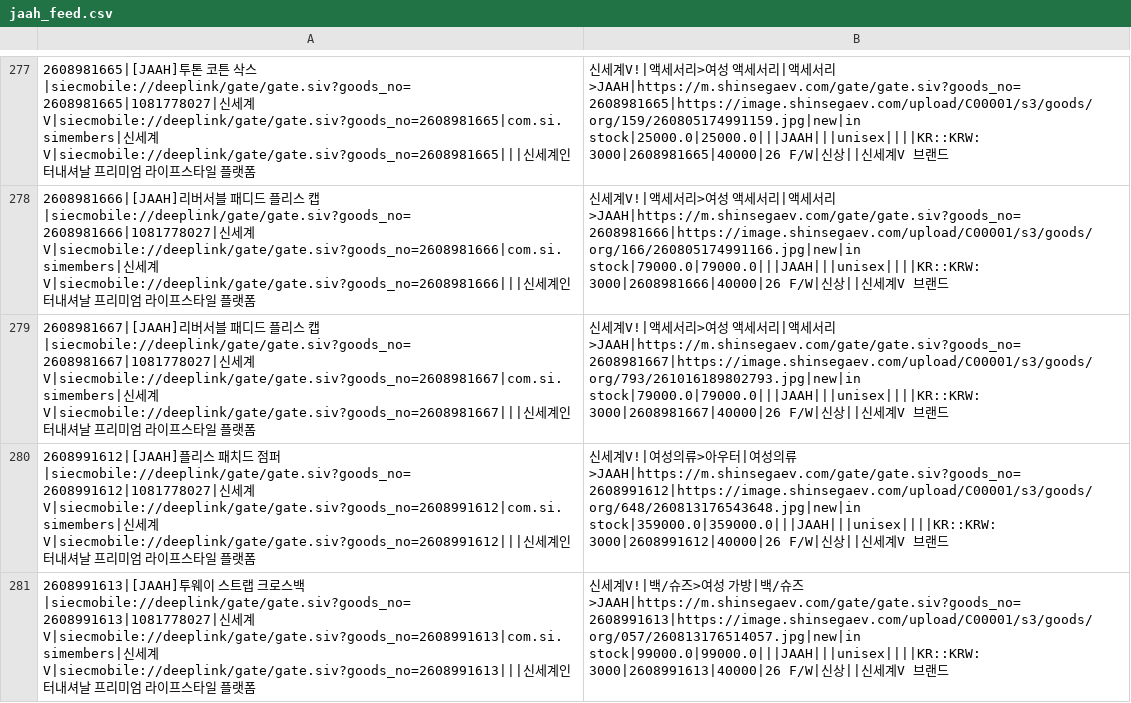
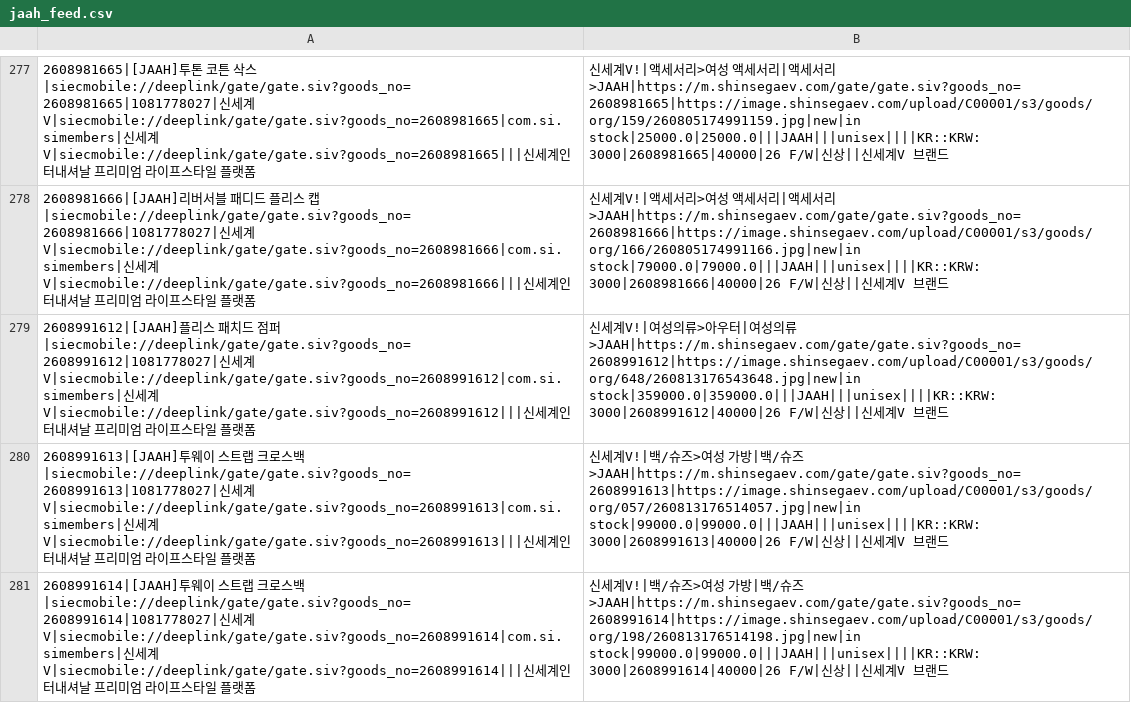
Before and after one commit to donghyun-shinsegae/meta-feed-jaah, a CSV file: jaah_feed.csv, drawn as a sheet; only a part is shown, gaps mark what is left out; the shorter side is filled out with more unchanged rows; the diff names each change by its address in the sheet, - before the commit and + after, or states it on an @@ line.

```diff
--- a/jaah_feed.csv
+++ b/jaah_feed.csv
-row 279: 2608981667|[JAAH]리버서블 패디드 플리스 캡|siecmobile://deeplink/gate/gate.siv?goods_no=2608981667|1081778027|신세계V|siecmobile://deeplink/gate/gate.siv?goods_no=2608981667|com.si.simembers|신세계V|siecmobile://deeplink/gate/gate.siv?goods_no=2608981667|||신세계인터내셔날 프리미엄 라이프스타일 플랫폼 | 신세계V!|액세서리>여성 액세서리|액세서리>JAAH|https://m.shinsegaev.com/gate/gate.siv?goods_no=2608981667|https://image.shinsegaev.com/upload/C00001/s3/goods/org/793/261016189802793.jpg|new|in stock|79000.0|79000.0|||JAAH|||unisex||||KR::KRW:3000|2608981667|40000|26 F/W|신상||신세계V 브랜드
```
